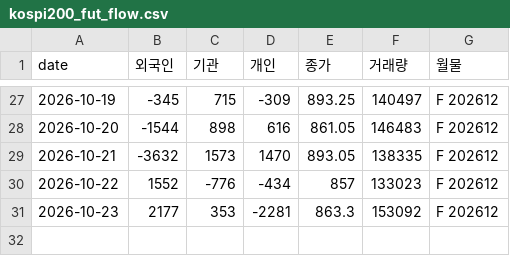
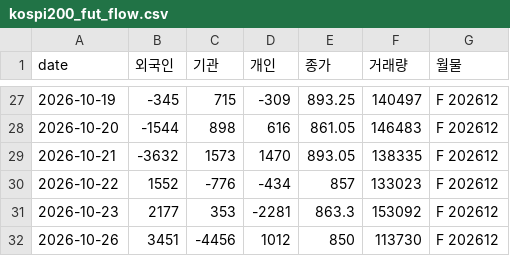
Before and after one commit to sambory9/market-indicator-tracker, a CSV file: data/flows/kospi200_fut_flow.csv, drawn as a sheet; only a part is shown, gaps mark what is left out; the diff names each change by its address in the sheet, - before the commit and + after, or states it on an @@ line.

```diff
--- a/data/flows/kospi200_fut_flow.csv
+++ b/data/flows/kospi200_fut_flow.csv
+row 32: 2026-10-26 | 3451 | -4456 | 1012 | 850 | 113730 | F 202612
```
Also changed, not shown: data/prices/dxy.csv, data/prices/hscei.csv, 50 other files.
